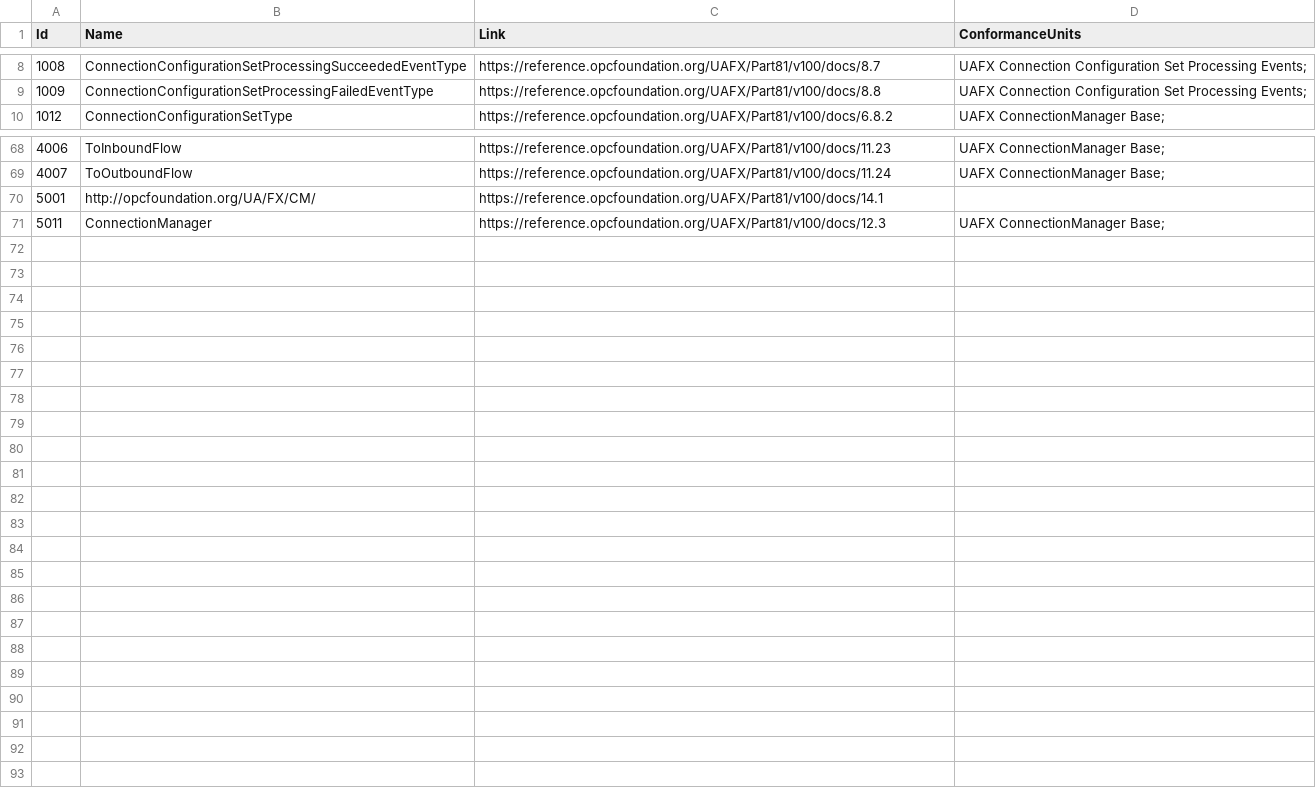
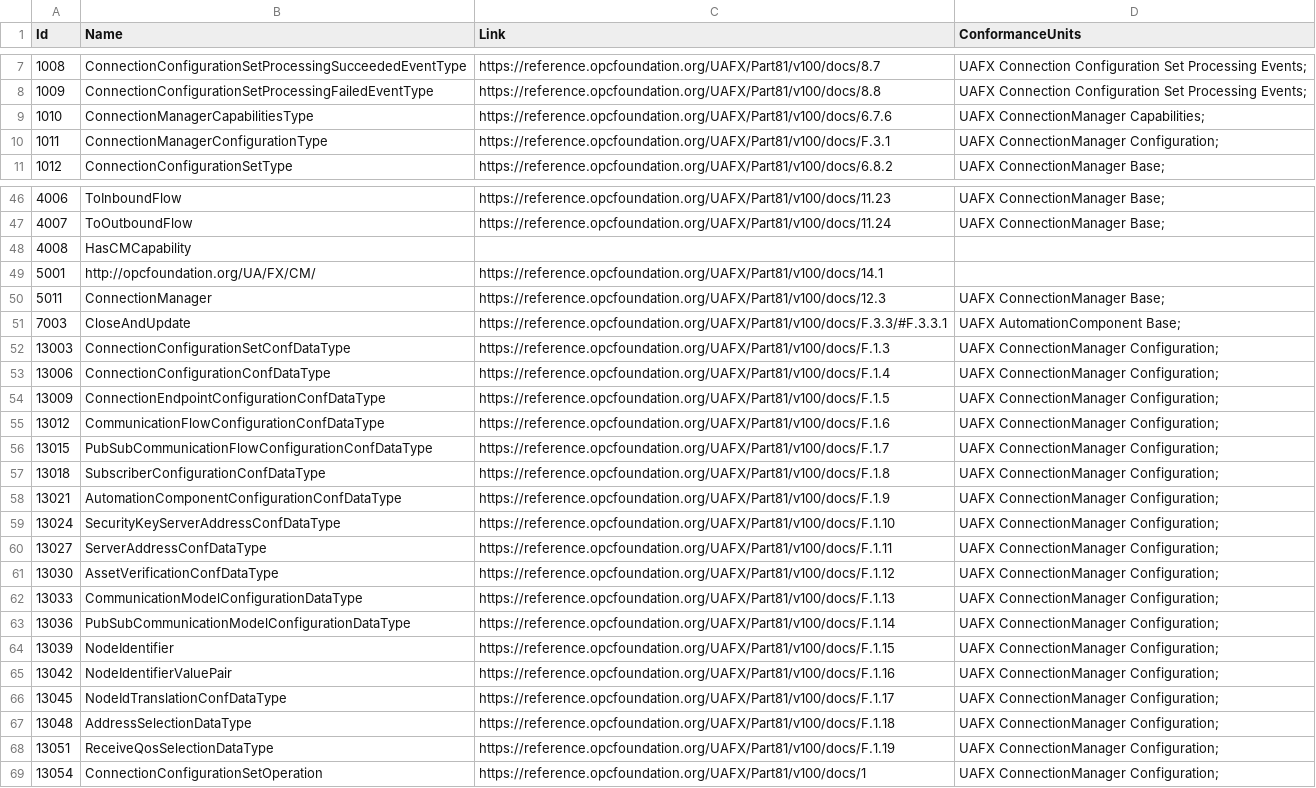
Before and after one commit to OPCFoundation/UA-Nodeset, a CSV file: UAFX/opc.ua.fx.cm.nodeset2.documentation.csv, drawn as a sheet; only a part is shown, gaps mark what is left out; the diff covers the shown part only; the diff names each change by its address in the sheet, - before the commit and + after, or states it on an @@ line.

```diff
--- a/UAFX/opc.ua.fx.cm.nodeset2.documentation.csv
+++ b/UAFX/opc.ua.fx.cm.nodeset2.documentation.csv
+row 9: 1010 | ConnectionManagerCapabilitiesType | https://reference.opcfoundation.org/UAFX/Part81/v100/docs/6.7.6 | UAFX ConnectionManager Capabilities;
+row 10: 1011 | ConnectionManagerConfigurationType | https://reference.opcfoundation.org/UAFX/Part81/v100/docs/F.3.1 | UAFX ConnectionManager Configuration;
+row 48: 4008 | HasCMCapability
+row 51: 7003 | CloseAndUpdate | https://reference.opcfoundation.org/UAFX/Part81/v100/docs/F.3.3/#F.3.3.1 | UAFX AutomationComponent Base;
+row 52: 13003 | ConnectionConfigurationSetConfDataType | https://reference.opcfoundation.org/UAFX/Part81/v100/docs/F.1.3 | UAFX ConnectionManager Configuration;
+row 53: 13006 | ConnectionConfigurationConfDataType | https://reference.opcfoundation.org/UAFX/Part81/v100/docs/F.1.4 | UAFX ConnectionManager Configuration;
+row 54: 13009 | ConnectionEndpointConfigurationConfDataType | https://reference.opcfoundation.org/UAFX/Part81/v100/docs/F.1.5 | UAFX ConnectionManager Configuration;
+row 55: 13012 | CommunicationFlowConfigurationConfDataType | https://reference.opcfoundation.org/UAFX/Part81/v100/docs/F.1.6 | UAFX ConnectionManager Configuration;
+row 56: 13015 | PubSubCommunicationFlowConfigurationConfDataType | https://reference.opcfoundation.org/UAFX/Part81/v100/docs/F.1.7 | UAFX ConnectionManager Configuration;
+row 57: 13018 | SubscriberConfigurationConfDataType | https://reference.opcfoundation.org/UAFX/Part81/v100/docs/F.1.8 | UAFX ConnectionManager Configuration;
+row 58: 13021 | AutomationComponentConfigurationConfDataType | https://reference.opcfoundation.org/UAFX/Part81/v100/docs/F.1.9 | UAFX ConnectionManager Configuration;
+row 59: 13024 | SecurityKeyServerAddressConfDataType | https://reference.opcfoundation.org/UAFX/Part81/v100/docs/F.1.10 | UAFX ConnectionManager Configuration;
+row 60: 13027 | ServerAddressConfDataType | https://reference.opcfoundation.org/UAFX/Part81/v100/docs/F.1.11 | UAFX ConnectionManager Configuration;
+row 61: 13030 | AssetVerificationConfDataType | https://reference.opcfoundation.org/UAFX/Part81/v100/docs/F.1.12 | UAFX ConnectionManager Configuration;
+row 62: 13033 | CommunicationModelConfigurationDataType | https://reference.opcfoundation.org/UAFX/Part81/v100/docs/F.1.13 | UAFX ConnectionManager Configuration;
+row 63: 13036 | PubSubCommunicationModelConfigurationDataType | https://reference.opcfoundation.org/UAFX/Part81/v100/docs/F.1.14 | UAFX ConnectionManager Configuration;
+row 64: 13039 | NodeIdentifier | https://reference.opcfoundation.org/UAFX/Part81/v100/docs/F.1.15 | UAFX ConnectionManager Configuration;
+row 65: 13042 | NodeIdentifierValuePair | https://reference.opcfoundation.org/UAFX/Part81/v100/docs/F.1.16 | UAFX ConnectionManager Configuration;
+row 66: 13045 | NodeIdTranslationConfDataType | https://reference.opcfoundation.org/UAFX/Part81/v100/docs/F.1.17 | UAFX ConnectionManager Configuration;
+row 67: 13048 | AddressSelectionDataType | https://reference.opcfoundation.org/UAFX/Part81/v100/docs/F.1.18 | UAFX ConnectionManager Configuration;
+row 68: 13051 | ReceiveQosSelectionDataType | https://reference.opcfoundation.org/UAFX/Part81/v100/docs/F.1.19 | UAFX ConnectionManager Configuration;
+row 69: 13054 | ConnectionConfigurationSetOperation | https://reference.opcfoundation.org/UAFX/Part81/v100/docs/1 | UAFX ConnectionManager Configuration;
```
Also changed, not shown: 1 added row, 25 removed rows and 2 edited cells elsewhere in this file, UAFX/opc.ua.fx.ac.nodeids.csv, UAFX/opc.ua.fx.ac.nodeset2.documentation.csv, 18 other files.
